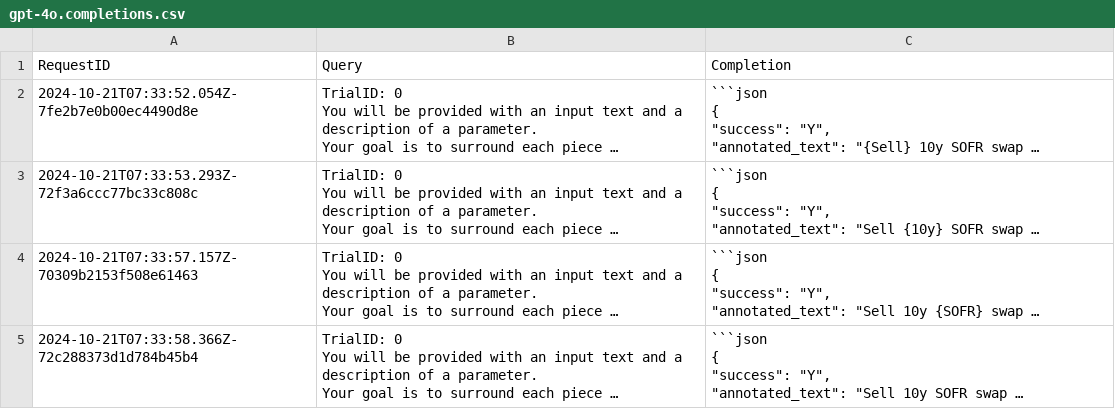
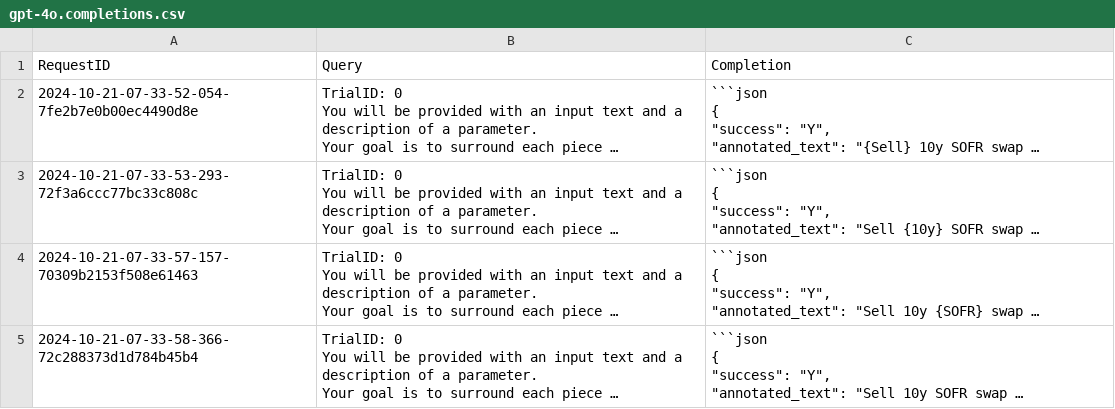
Before and after one commit to compatibl/tradeentry, a CSV file: completions/gpt-4o.completions.csv, drawn as a sheet; long unchanged cells end in …; the diff names each change by its address in the sheet, - before the commit and + after, or states it on an @@ line.

Commit message:
Update RequestID to the new format in saved completions.

```diff
--- a/completions/gpt-4o.completions.csv
+++ b/completions/gpt-4o.completions.csv
-A2 (RequestID): 2024-10-21T07:33:52.054Z-7fe2b7e0b00ec4490d8e
+A2 (RequestID): 2024-10-21-07-33-52-054-7fe2b7e0b00ec4490d8e
-A3 (RequestID): 2024-10-21T07:33:53.293Z-72f3a6ccc77bc33c808c
+A3 (RequestID): 2024-10-21-07-33-53-293-72f3a6ccc77bc33c808c
-A4 (RequestID): 2024-10-21T07:33:57.157Z-70309b2153f508e61463
+A4 (RequestID): 2024-10-21-07-33-57-157-70309b2153f508e61463
-A5 (RequestID): 2024-10-21T07:33:58.366Z-72c288373d1d784b45b4
+A5 (RequestID): 2024-10-21-07-33-58-366-72c288373d1d784b45b4
```
Also changed, not shown: 18 other files.
